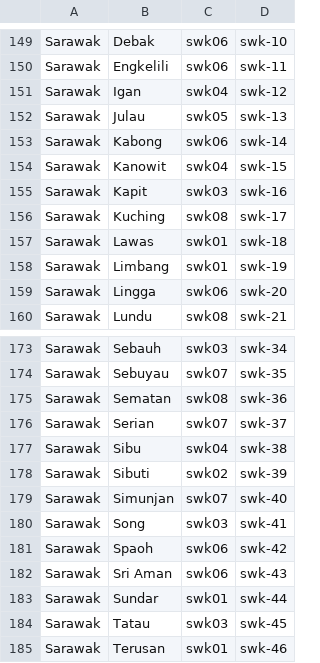
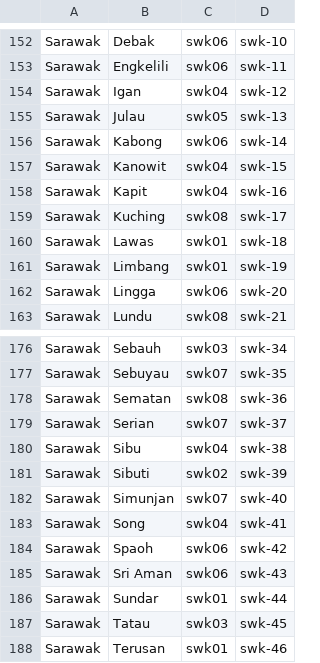
Before and after one commit to MalaysiaPrayerTimes/provider, a CSV file: src/Mpt/Providers/Jakim/Resources/default_locations.csv, drawn as a sheet; only a part is shown, gaps mark what is left out; the diff covers the shown part only.

```diff
--- a/src/Mpt/Providers/Jakim/Resources/default_locations.csv
+++ b/src/Mpt/Providers/Jakim/Resources/default_locations.csv
@@ -154,3 +157,3 @@ Sarawak,Kabong,swk06,swk-14
 Sarawak,Kanowit,swk04,swk-15
-Sarawak,Kapit,swk03,swk-16
+Sarawak,Kapit,swk04,swk-16
 Sarawak,Kuching,swk08,swk-17
@@ -179,3 +182,3 @@ Sarawak,Sibuti,swk02,swk-39
 Sarawak,Simunjan,swk07,swk-40
-Sarawak,Song,swk03,swk-41
+Sarawak,Song,swk04,swk-41
 Sarawak,Spaoh,swk06,swk-42
```
Also changed, not shown: 8 added rows and 5 edited cells elsewhere in this file, src/Mpt/Providers/Jakim/Resources/extra_locations.csv.
